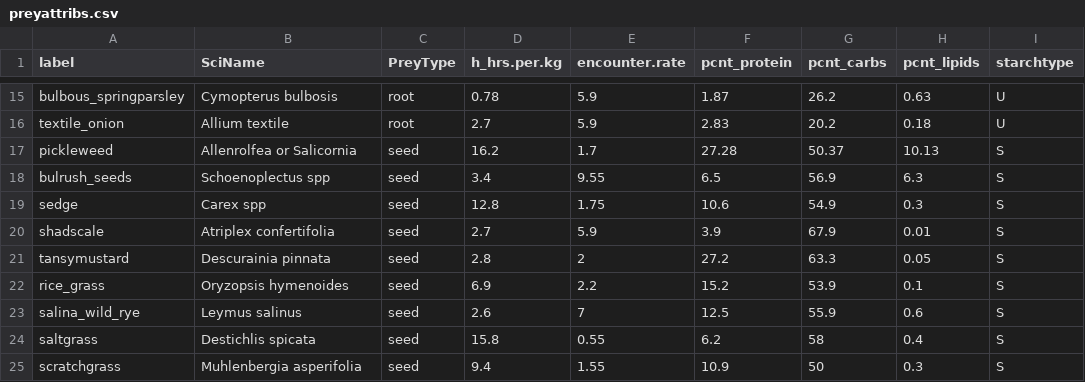
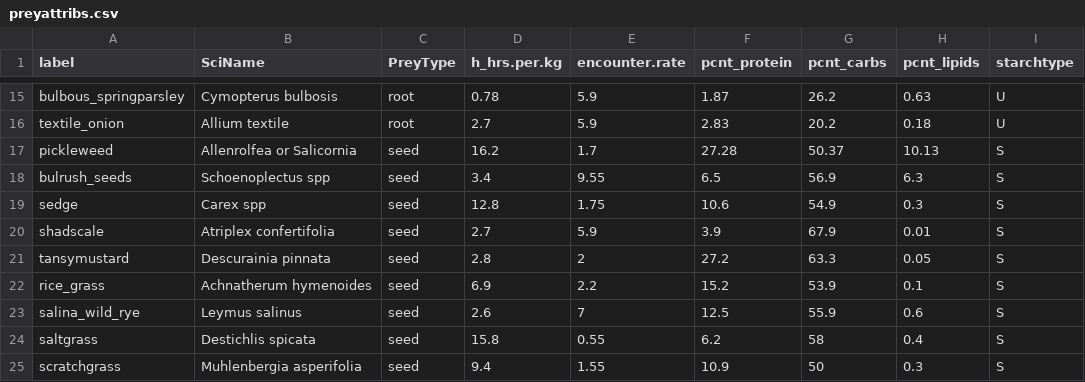
Before and after one commit to kemagargal/costofcooking, a CSV file: preyattribs.csv, drawn as a sheet; only a part is shown, gaps mark what is left out.

```diff
--- a/preyattribs.csv
+++ b/preyattribs.csv
@@ -21,3 +21,3 @@ shadscale,Atriplex confertifolia,seed,2.7,5.9,3.9,67.9,0.01,S
 tansymustard,Descurainia pinnata,seed,2.8,2,27.2,63.3,0.05,S
-rice_grass,Oryzopsis hymenoides,seed,6.9,2.2,15.2,53.9,0.1,S
+rice_grass,Achnatherum hymenoides,seed,6.9,2.2,15.2,53.9,0.1,S
 salina_wild_rye,Leymus salinus,seed,2.6,7,12.5,55.9,0.6,S
```
Also changed, not shown: 3 other files.
